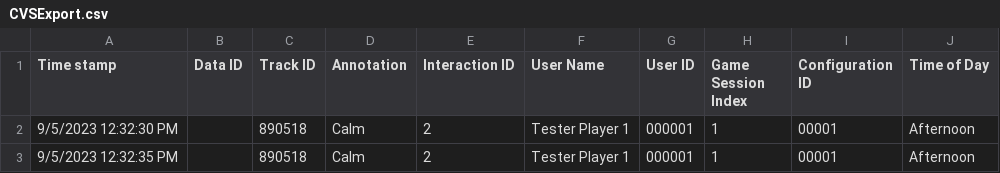
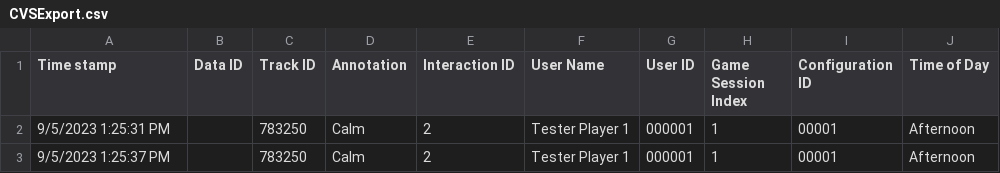
Before and after one commit to reuttaldev/Symphony-of-Advanture-source-code, a CSV file: Assets/CVSExport.csv, drawn as a sheet.

```diff
--- a/Assets/CVSExport.csv
+++ b/Assets/CVSExport.csv
@@ -1,3 +1,3 @@
 Time stamp,Data ID,Track ID,Annotation,Interaction ID,User Name,User ID,Game Session Index,Configuration ID,Time of Day
-9/5/2023 12:32:30 PM,,890518,Calm,2,Tester Player 1,000001,1,00001,Afternoon
-9/5/2023 12:32:35 PM,,890518,Calm,2,Tester Player 1,000001,1,00001,Afternoon
+9/5/2023 1:25:31 PM,,783250,Calm,2,Tester Player 1,000001,1,00001,Afternoon
+9/5/2023 1:25:37 PM,,783250,Calm,2,Tester Player 1,000001,1,00001,Afternoon
```
Also changed, not shown: 4 other files.
